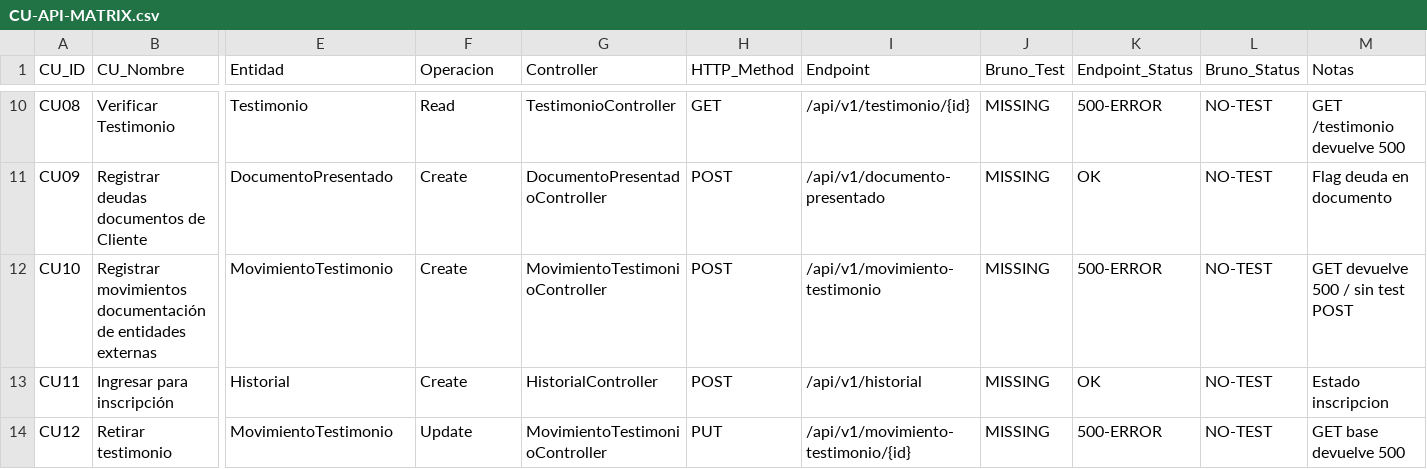
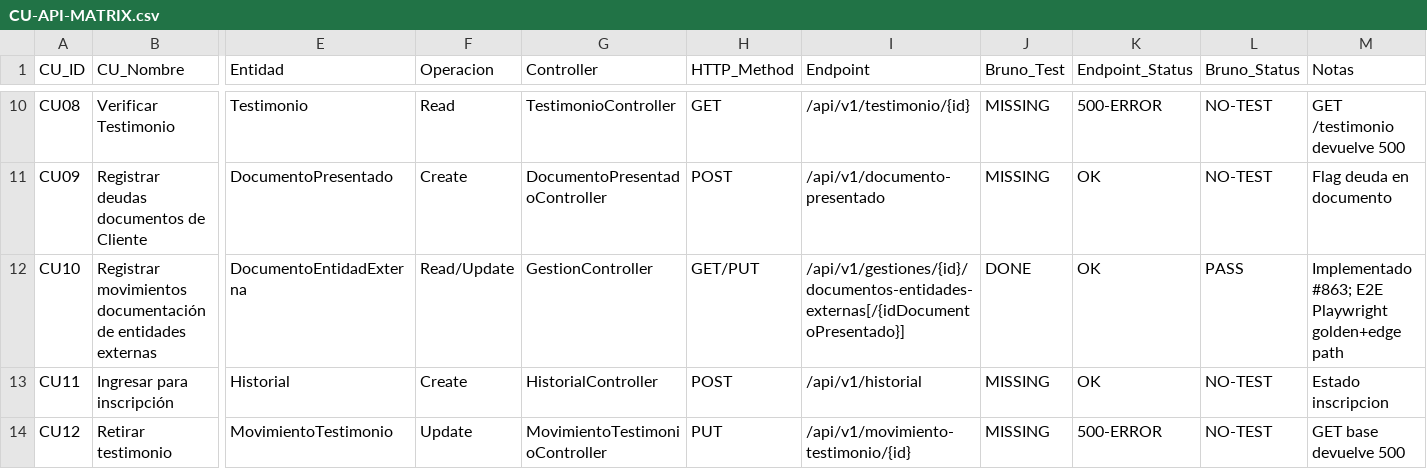
Before and after one commit to matiaspakua/notaire, a CSV file: docs/300-development/303-testing/CU-API-MATRIX.csv, drawn as a sheet; only a part is shown, gaps mark what is left out; the diff names each change by its address in the sheet, - before the commit and + after, or states it on an @@ line.

Commit message:
docs: mark CU10 implemented and update traceability
Records the /dashboard/documentos-entidades-externas screen and its
backend endpoints in the CU10 use case doc, REST API endpoint registry
(191 total, 123 frontend-used) and CU-API matrix (previous row was stale,
pointing at an unrelated movimiento-testimonio endpoint). Fills in the
SpecKit traceability.md gate log, commits and requirement coverage now
that backend, frontend and E2E are all green.

Closes #863

```diff
--- a/docs/300-development/303-testing/CU-API-MATRIX.csv
+++ b/docs/300-development/303-testing/CU-API-MATRIX.csv
-E12 (Entidad): MovimientoTestimonio
+E12 (Entidad): DocumentoEntidadExterna
-F12 (Operacion): Create
+F12 (Operacion): Read/Update
-G12 (Controller): MovimientoTestimonioController
+G12 (Controller): GestionController
-H12 (HTTP_Method): POST
+H12 (HTTP_Method): GET/PUT
-I12 (Endpoint): /api/v1/movimiento-testimonio
+I12 (Endpoint): /api/v1/gestiones/{id}/documentos-entidades-externas[/{idDocumentoPresentado}]
-J12 (Bruno_Test): MISSING
+J12 (Bruno_Test): DONE
-K12 (Endpoint_Status): 500-ERROR
+K12 (Endpoint_Status): OK
-L12 (Bruno_Status): NO-TEST
+L12 (Bruno_Status): PASS
-M12 (Notas): GET devuelve 500 / sin test POST
+M12 (Notas): Implementado #863; E2E Playwright golden+edge path
```
Also changed, not shown: 3 other files.
